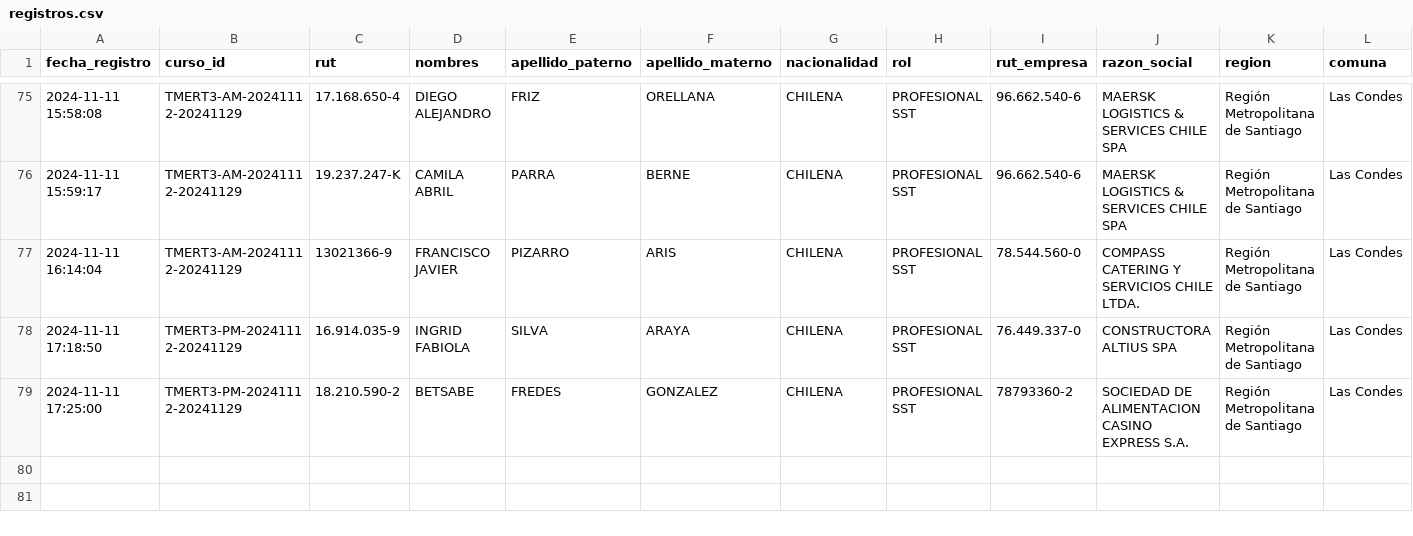
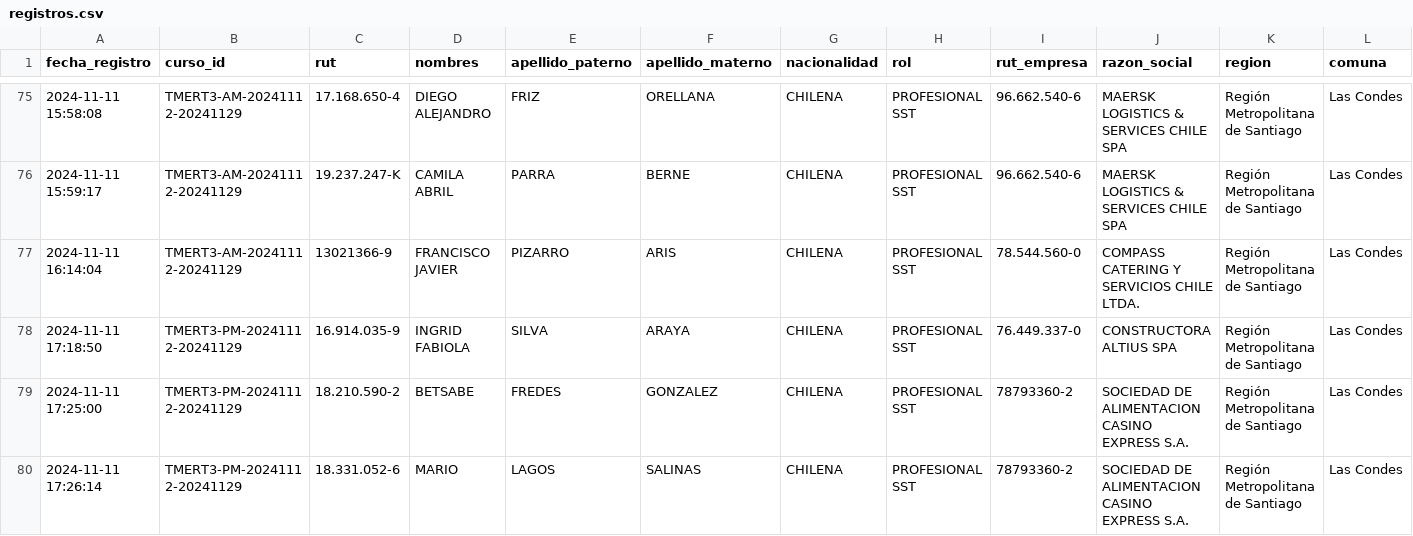
Before and after one commit to DVicenteC/InscripcionCursoTMERT, a CSV file: data/registros.csv, drawn as a sheet; only a part is shown, gaps mark what is left out; rows hold the shown columns only; the diff names each change by its address in the sheet, - before the commit and + after, or states it on an @@ line.

Commit message:
Nuevo registro 2024-11-11 17:26:14.839869

```diff
--- a/data/registros.csv
+++ b/data/registros.csv
+row 80: 2024-11-11 17:26:14 | TMERT3-PM-20241112-20241129 | 18.331.052-6 | MARIO | LAGOS | SALINAS | CHILENA | PROFESIONAL SST | 78793360-2 | SOCIEDAD DE ALIMENTACION CASINO EXPRESS S.A. | Región Metropolitana de Santiago | Las Condes
```
